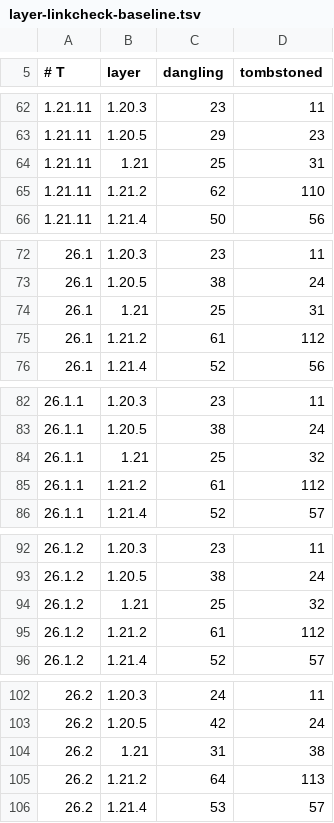
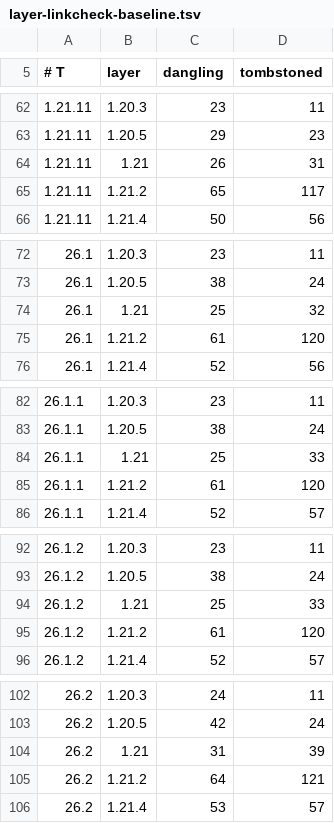
Before and after one commit to dextawa/CenturyBridge, a TSV file: core/segments/layer-linkcheck-baseline.tsv, drawn as a sheet; only a part is shown, gaps mark what is left out.

```diff
--- a/core/segments/layer-linkcheck-baseline.tsv
+++ b/core/segments/layer-linkcheck-baseline.tsv
@@ -63,4 +63,4 @@
 1.21.11	1.20.5	29	23
-1.21.11	1.21	25	31
-1.21.11	1.21.2	62	110
+1.21.11	1.21	26	31
+1.21.11	1.21.2	65	117
 1.21.11	1.21.4	50	56
@@ -73,4 +73,4 @@
 26.1	1.20.5	38	24
-26.1	1.21	25	31
-26.1	1.21.2	61	112
+26.1	1.21	25	32
+26.1	1.21.2	61	120
 26.1	1.21.4	52	56
@@ -83,4 +83,4 @@
 26.1.1	1.20.5	38	24
-26.1.1	1.21	25	32
-26.1.1	1.21.2	61	112
+26.1.1	1.21	25	33
+26.1.1	1.21.2	61	120
 26.1.1	1.21.4	52	57
@@ -93,4 +93,4 @@
 26.1.2	1.20.5	38	24
-26.1.2	1.21	25	32
-26.1.2	1.21.2	61	112
+26.1.2	1.21	25	33
+26.1.2	1.21.2	61	120
 26.1.2	1.21.4	52	57
@@ -103,4 +103,4 @@
 26.2	1.20.5	42	24
-26.2	1.21	31	38
-26.2	1.21.2	64	113
+26.2	1.21	31	39
+26.2	1.21.2	64	121
 26.2	1.21.4	53	57
```
